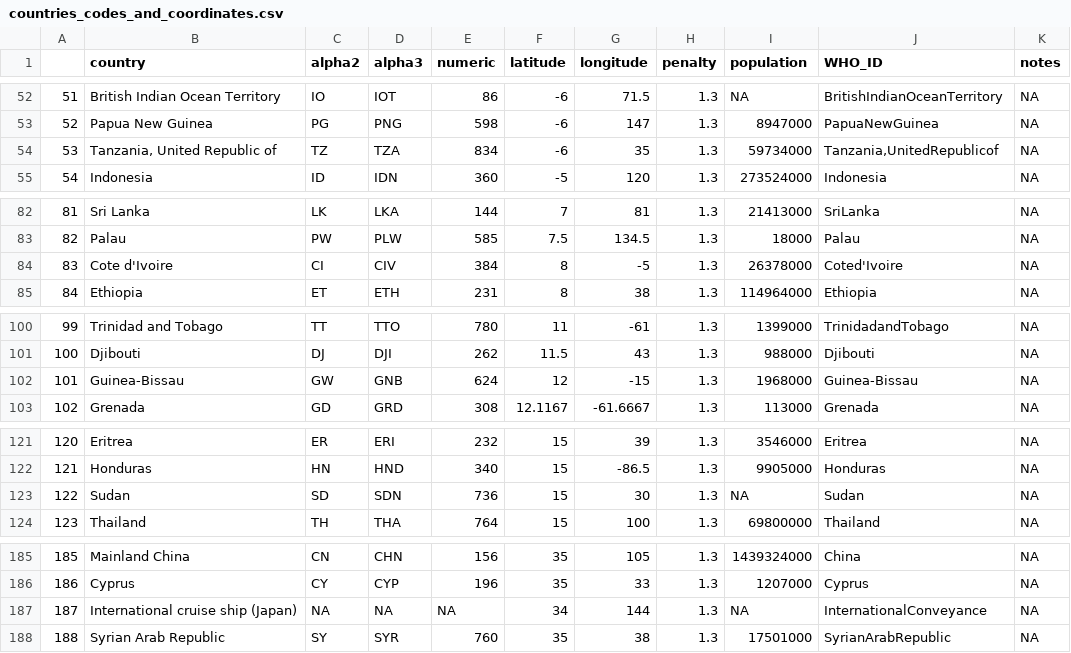
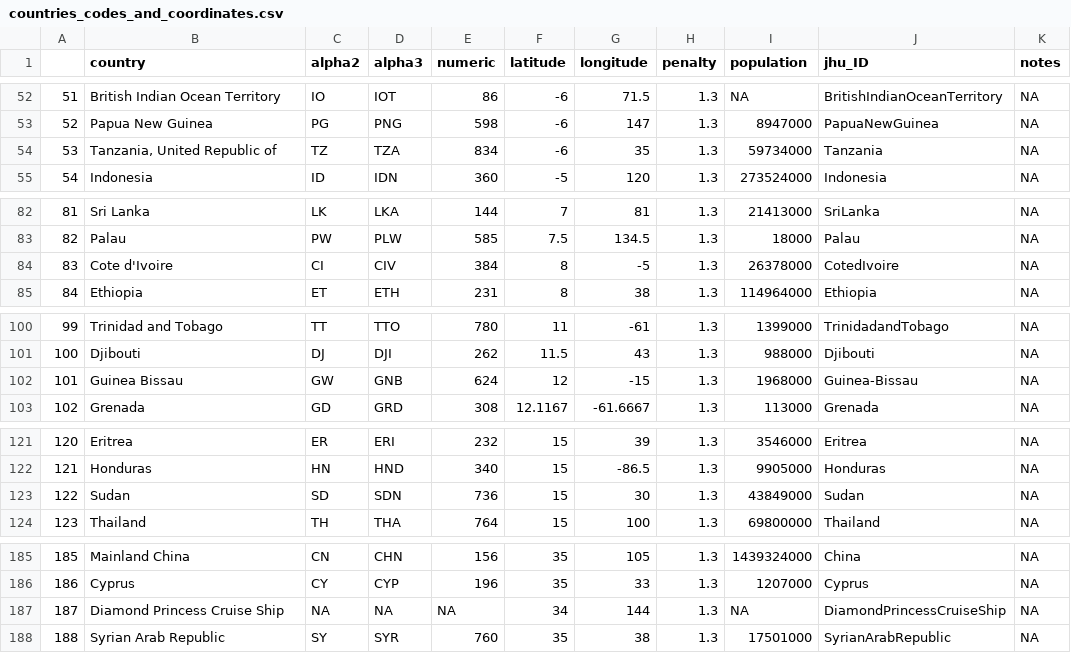
Before and after one commit to eparker12/nCoV_tracker, a CSV file: input_data/countries_codes_and_coordinates.csv, drawn as a sheet; only a part is shown, gaps mark what is left out; the diff covers the shown part only.

```diff
--- a/input_data/countries_codes_and_coordinates.csv
+++ b/input_data/countries_codes_and_coordinates.csv
@@ -1 +1 @@
-,country,alpha2,alpha3,numeric,latitude,longitude,penalty,population,WHO_ID,notes
+,country,alpha2,alpha3,numeric,latitude,longitude,penalty,population,jhu_ID,notes
@@ -53,3 +53,3 @@
 52,Papua New Guinea,PG,PNG,598,-6,147,1.3,8947000,PapuaNewGuinea,NA
-53,"Tanzania, United Republic of",TZ,TZA,834,-6,35,1.3,59734000,"Tanzania,UnitedRepublicof",NA
+53,"Tanzania, United Republic of",TZ,TZA,834,-6,35,1.3,59734000,Tanzania,NA
 54,Indonesia,ID,IDN,360,-5,120,1.3,273524000,Indonesia,NA
@@ -83,3 +83,3 @@
 82,Palau,PW,PLW,585,7.5,134.5,1.3,18000,Palau,NA
-83,Cote d'Ivoire,CI,CIV,384,8,-5,1.3,26378000,Coted'Ivoire,NA
+83,Cote d'Ivoire,CI,CIV,384,8,-5,1.3,26378000,CotedIvoire,NA
 84,Ethiopia,ET,ETH,231,8,38,1.3,114964000,Ethiopia,NA
@@ -101,3 +101,3 @@
 100,Djibouti,DJ,DJI,262,11.5,43,1.3,988000,Djibouti,NA
-101,Guinea-Bissau,GW,GNB,624,12,-15,1.3,1968000,Guinea-Bissau,NA
+101,Guinea Bissau,GW,GNB,624,12,-15,1.3,1968000,Guinea-Bissau,NA
 102,Grenada,GD,GRD,308,12.1167,-61.6667,1.3,113000,Grenada,NA
@@ -122,3 +122,3 @@
 121,Honduras,HN,HND,340,15,-86.5,1.3,9905000,Honduras,NA
-122,Sudan,SD,SDN,736,15,30,1.3,NA,Sudan,NA
+122,Sudan,SD,SDN,736,15,30,1.3,43849000,Sudan,NA
 123,Thailand,TH,THA,764,15,100,1.3,69800000,Thailand,NA
@@ -186,3 +186,3 @@
 186,Cyprus,CY,CYP,196,35,33,1.3,1207000,Cyprus,NA
-187,International cruise ship (Japan),NA,NA,NA,34,144,1.3,NA,InternationalConveyance,NA
+187,Diamond Princess Cruise Ship,NA,NA,NA,34,144,1.3,NA,DiamondPrincessCruiseShip,NA
 188,Syrian Arab Republic,SY,SYR,760,35,38,1.3,17501000,SyrianArabRepublic,NA
```
Also changed, not shown: 3 added rows and 14 edited cells elsewhere in this file, 15 other files.
